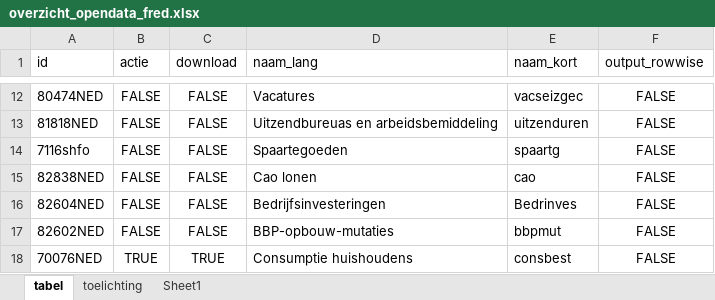
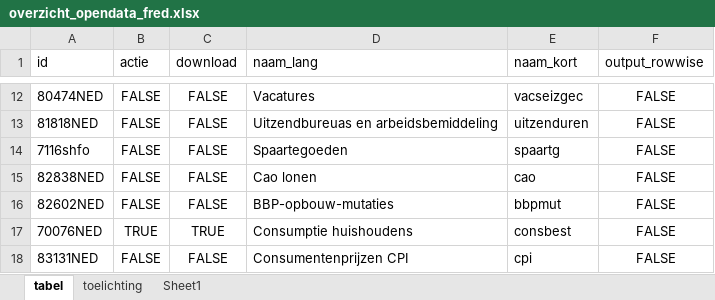
Before and after one commit to timemod/cbsots, an Excel workbook: examples/overzicht_opendata_fred.xlsx, sheet tabel, drawn as a sheet; only a part is shown, gaps mark what is left out; the shorter side is filled out with more unchanged rows; values as stored, in another font and other column widths than the file's, no borders; the diff names each change by its address in the sheet, - before the commit and + after, or states it on an @@ line.

```diff
--- a/examples/overzicht_opendata_fred.xlsx (sheet tabel)
+++ b/examples/overzicht_opendata_fred.xlsx (sheet tabel)
-row 16: 82604NED | FALSE | FALSE | Bedrijfsinvesteringen | Bedrinves | FALSE
```
Also changed, not shown: examples/tscodes_xlsx_fred/bbp_code.xlsx, examples/tscodes_xlsx_fred/rek_bal_code.xlsx, 33 other files.
